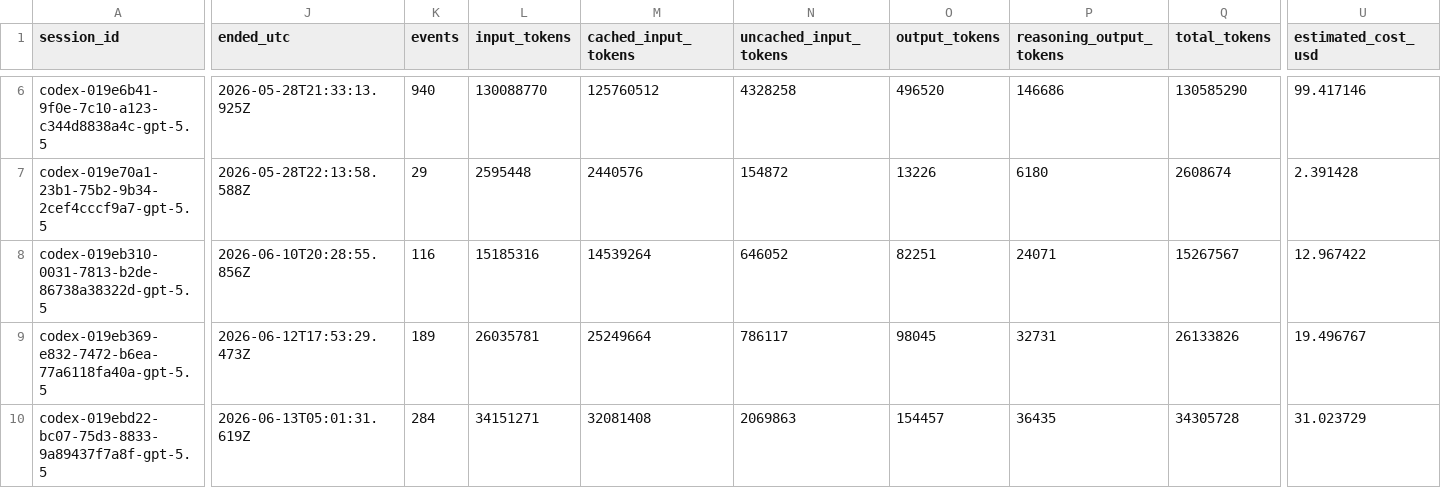
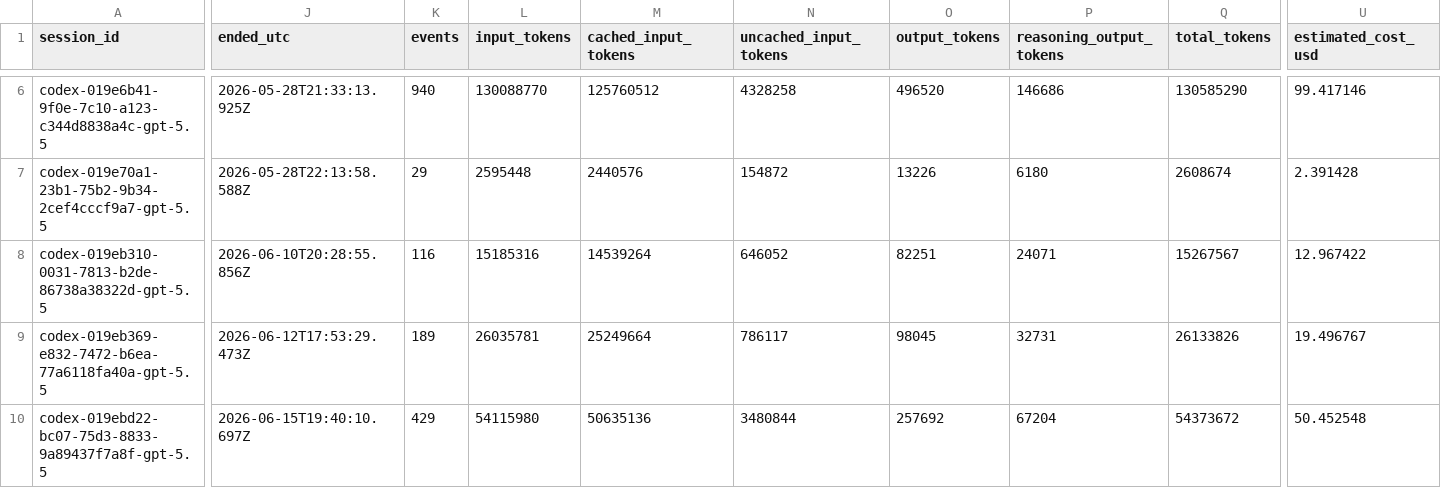
Before and after one commit to aking1907/aksa-bc-data-agent, a CSV file: cost/ai-usage-log.csv, drawn as a sheet; only a part is shown, gaps mark what is left out; the diff names each change by its address in the sheet, - before the commit and + after, or states it on an @@ line.

Commit message:
Implement correction request Excel import

```diff
--- a/cost/ai-usage-log.csv
+++ b/cost/ai-usage-log.csv
-J10 (ended_utc): 2026-06-13T05:01:31.619Z
+J10 (ended_utc): 2026-06-15T19:40:10.697Z
-K10 (events): 284
+K10 (events): 429
-L10 (input_tokens): 34151271
+L10 (input_tokens): 54115980
-M10 (cached_input_tokens): 32081408
+M10 (cached_input_tokens): 50635136
-N10 (uncached_input_tokens): 2069863
+N10 (uncached_input_tokens): 3480844
-O10 (output_tokens): 154457
+O10 (output_tokens): 257692
-P10 (reasoning_output_tokens): 36435
+P10 (reasoning_output_tokens): 67204
-Q10 (total_tokens): 34305728
+Q10 (total_tokens): 54373672
-U10 (estimated_cost_usd): 31.023729
+U10 (estimated_cost_usd): 50.452548
```
Also changed, not shown: 26 other files.
